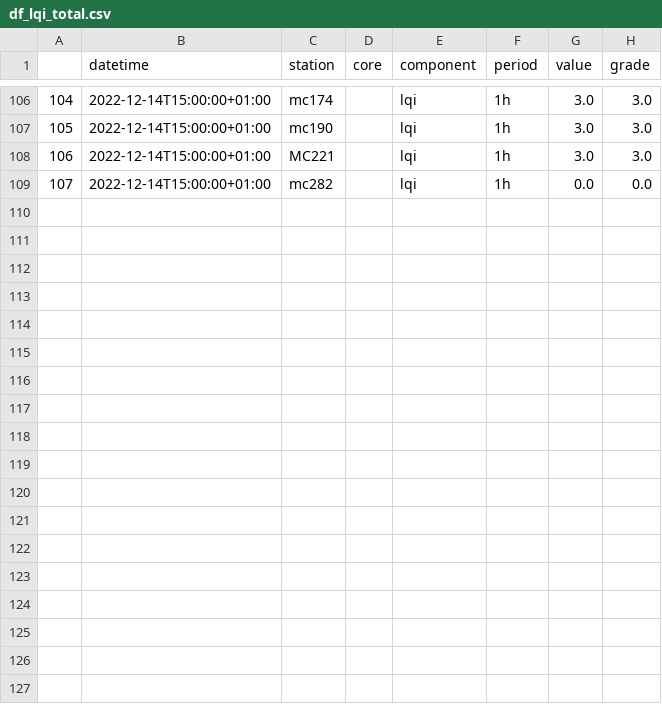
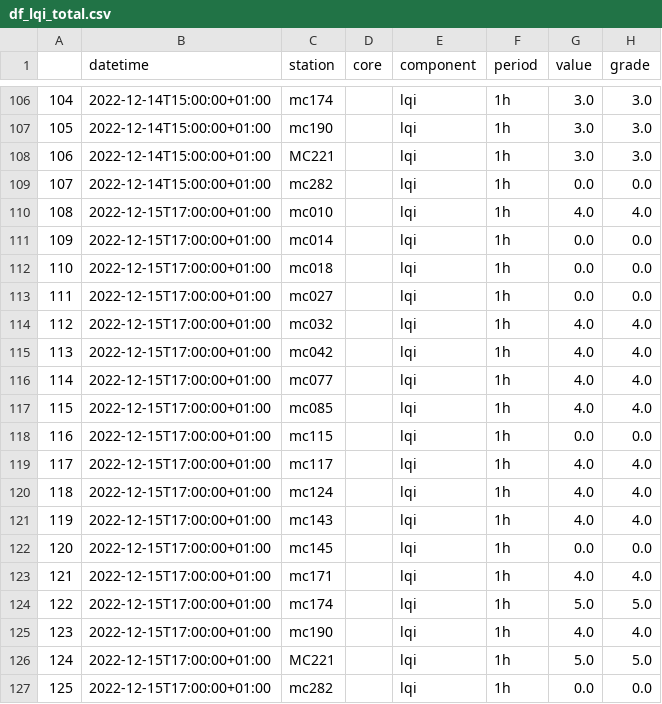
Before and after one commit to nirglik/Air-Pollution, a CSV file: Data/data/df_lqi_total.csv, drawn as a sheet; only a part is shown, gaps mark what is left out.

```diff
--- a/Data/data/df_lqi_total.csv
+++ b/Data/data/df_lqi_total.csv
@@ -109 +109,19 @@
 107,2022-12-14T15:00:00+01:00,mc282,,lqi,1h,0.0,0.0
+108,2022-12-15T17:00:00+01:00,mc010,,lqi,1h,4.0,4.0
+109,2022-12-15T17:00:00+01:00,mc014,,lqi,1h,0.0,0.0
+110,2022-12-15T17:00:00+01:00,mc018,,lqi,1h,0.0,0.0
+111,2022-12-15T17:00:00+01:00,mc027,,lqi,1h,0.0,0.0
+112,2022-12-15T17:00:00+01:00,mc032,,lqi,1h,4.0,4.0
+113,2022-12-15T17:00:00+01:00,mc042,,lqi,1h,4.0,4.0
+114,2022-12-15T17:00:00+01:00,mc077,,lqi,1h,4.0,4.0
+115,2022-12-15T17:00:00+01:00,mc085,,lqi,1h,4.0,4.0
+116,2022-12-15T17:00:00+01:00,mc115,,lqi,1h,0.0,0.0
+117,2022-12-15T17:00:00+01:00,mc117,,lqi,1h,4.0,4.0
+118,2022-12-15T17:00:00+01:00,mc124,,lqi,1h,4.0,4.0
+119,2022-12-15T17:00:00+01:00,mc143,,lqi,1h,4.0,4.0
+120,2022-12-15T17:00:00+01:00,mc145,,lqi,1h,0.0,0.0
+121,2022-12-15T17:00:00+01:00,mc171,,lqi,1h,4.0,4.0
+122,2022-12-15T17:00:00+01:00,mc174,,lqi,1h,5.0,5.0
+123,2022-12-15T17:00:00+01:00,mc190,,lqi,1h,4.0,4.0
+124,2022-12-15T17:00:00+01:00,MC221,,lqi,1h,5.0,5.0
+125,2022-12-15T17:00:00+01:00,mc282,,lqi,1h,0.0,0.0
```
Also changed, not shown: Data/data/df_co_day.csv, Data/data/df_co_total.csv, 36 other files.
